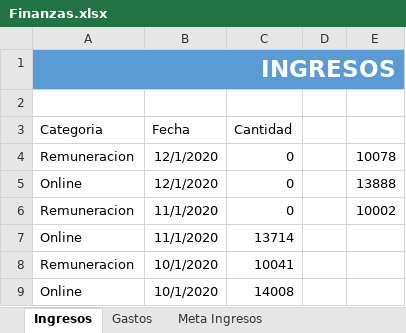
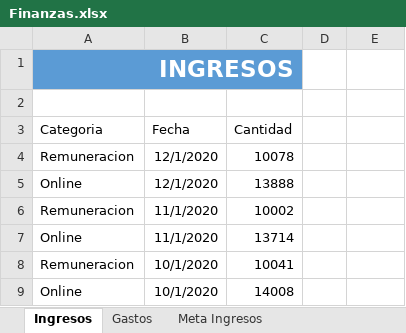
Before and after one commit to mamurciac/Udemy-s-Power-BI-Course, an Excel workbook: 4. Proyecto Finanzas Personales/Finanzas.xlsx, sheet Ingresos, drawn as a sheet; only a part is shown; values as stored, in another font and other column widths than the file's, no borders; charts and pictures and table styles not drawn; the diff names each change by its address in the sheet, - before the commit and + after, or states it on an @@ line.

Commit message:
Cargue de tablas y visualización con niveles de Jerarquía (en Fecha)

```diff
--- a/4. Proyecto Finanzas Personales/Finanzas.xlsx (sheet Ingresos)
+++ b/4. Proyecto Finanzas Personales/Finanzas.xlsx (sheet Ingresos)
-A1:E1 merged
+A1:C1 merged
-D1:E1 fill: #5B9BD5
+D1:E1 fill: none
-C4 (Cantidad): 0
+C4 (Cantidad): 10078
-E4: 10078
+E4: (empty)
-C5 (Cantidad): 0
+C5 (Cantidad): 13888
-E5: 13888
+E5: (empty)
-C6 (Cantidad): 0
+C6 (Cantidad): 10002
-E6: 10002
+E6: (empty)
```
Also changed, not shown: 1 other file.
